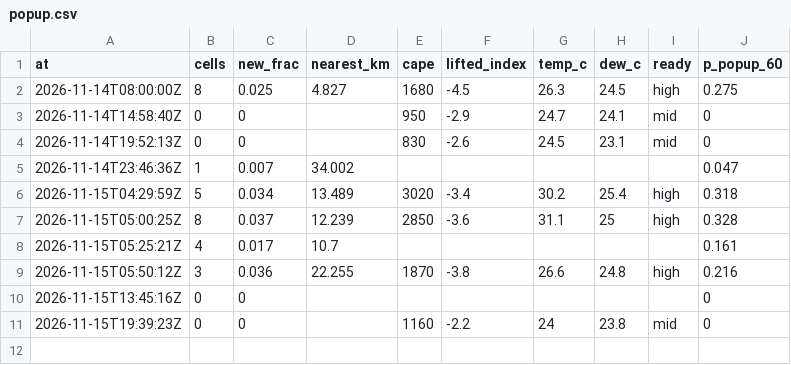
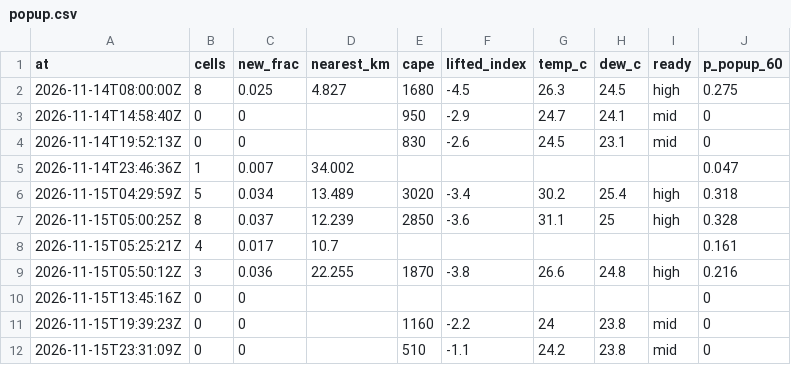
Before and after one commit to shelbyplayro/weatheringwithchayen, a CSV file: popup.csv, drawn as a sheet.

```diff
--- a/popup.csv
+++ b/popup.csv
@@ -11 +11,2 @@ at,cells,new_frac,nearest_km,cape,lifted_index,temp_c,dew_c,ready,p_popup_60
 2026-11-15T19:39:23Z,0,0,,1160,-2.2,24,23.8,mid,0
+2026-11-15T23:31:09Z,0,0,,510,-1.1,24.2,23.8,mid,0
```
Also changed, not shown: forecasts.csv, observed.csv, 3 other files.
